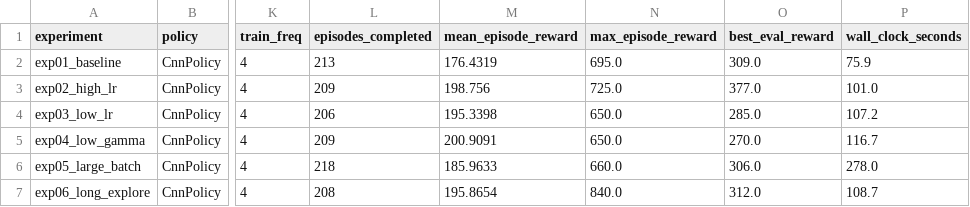
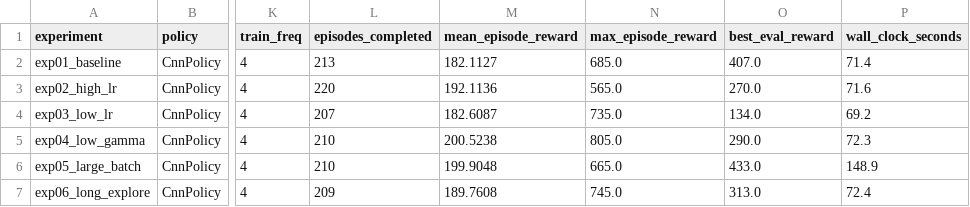
Before and after one commit to degide/Formative3-Group26-DQN, a CSV file: experiment_summary.csv, drawn as a sheet; only a part is shown, gaps mark what is left out; the diff covers the shown part only; the diff names each change by its address in the sheet, - before the commit and + after, or states it on an @@ line.

```diff
--- a/experiment_summary.csv
+++ b/experiment_summary.csv
-M2 (mean_episode_reward): 176.4319
+M2 (mean_episode_reward): 182.1127
-N2 (max_episode_reward): 695.0
+N2 (max_episode_reward): 685.0
-O2 (best_eval_reward): 309.0
+O2 (best_eval_reward): 407.0
-P2 (wall_clock_seconds): 75.9
+P2 (wall_clock_seconds): 71.4
-L3 (episodes_completed): 209
+L3 (episodes_completed): 220
-M3 (mean_episode_reward): 198.756
+M3 (mean_episode_reward): 192.1136
-N3 (max_episode_reward): 725.0
+N3 (max_episode_reward): 565.0
-O3 (best_eval_reward): 377.0
+O3 (best_eval_reward): 270.0
-P3 (wall_clock_seconds): 101.0
+P3 (wall_clock_seconds): 71.6
-L4 (episodes_completed): 206
+L4 (episodes_completed): 207
-M4 (mean_episode_reward): 195.3398
+M4 (mean_episode_reward): 182.6087
-N4 (max_episode_reward): 650.0
+N4 (max_episode_reward): 735.0
-O4 (best_eval_reward): 285.0
+O4 (best_eval_reward): 134.0
-P4 (wall_clock_seconds): 107.2
+P4 (wall_clock_seconds): 69.2
-L5 (episodes_completed): 209
+L5 (episodes_completed): 210
-M5 (mean_episode_reward): 200.9091
+M5 (mean_episode_reward): 200.5238
-N5 (max_episode_reward): 650.0
+N5 (max_episode_reward): 805.0
-O5 (best_eval_reward): 270.0
+O5 (best_eval_reward): 290.0
-P5 (wall_clock_seconds): 116.7
+P5 (wall_clock_seconds): 72.3
-L6 (episodes_completed): 218
+L6 (episodes_completed): 210
-M6 (mean_episode_reward): 185.9633
+M6 (mean_episode_reward): 199.9048
-N6 (max_episode_reward): 660.0
+N6 (max_episode_reward): 665.0
-O6 (best_eval_reward): 306.0
+O6 (best_eval_reward): 433.0
-P6 (wall_clock_seconds): 278.0
+P6 (wall_clock_seconds): 148.9
-L7 (episodes_completed): 208
+L7 (episodes_completed): 209
-M7 (mean_episode_reward): 195.8654
+M7 (mean_episode_reward): 189.7608
-N7 (max_episode_reward): 840.0
+N7 (max_episode_reward): 745.0
-O7 (best_eval_reward): 312.0
+O7 (best_eval_reward): 313.0
-P7 (wall_clock_seconds): 108.7
+P7 (wall_clock_seconds): 72.4
```
Also changed, not shown: 20 edited cells elsewhere in this file, 1 other file.
